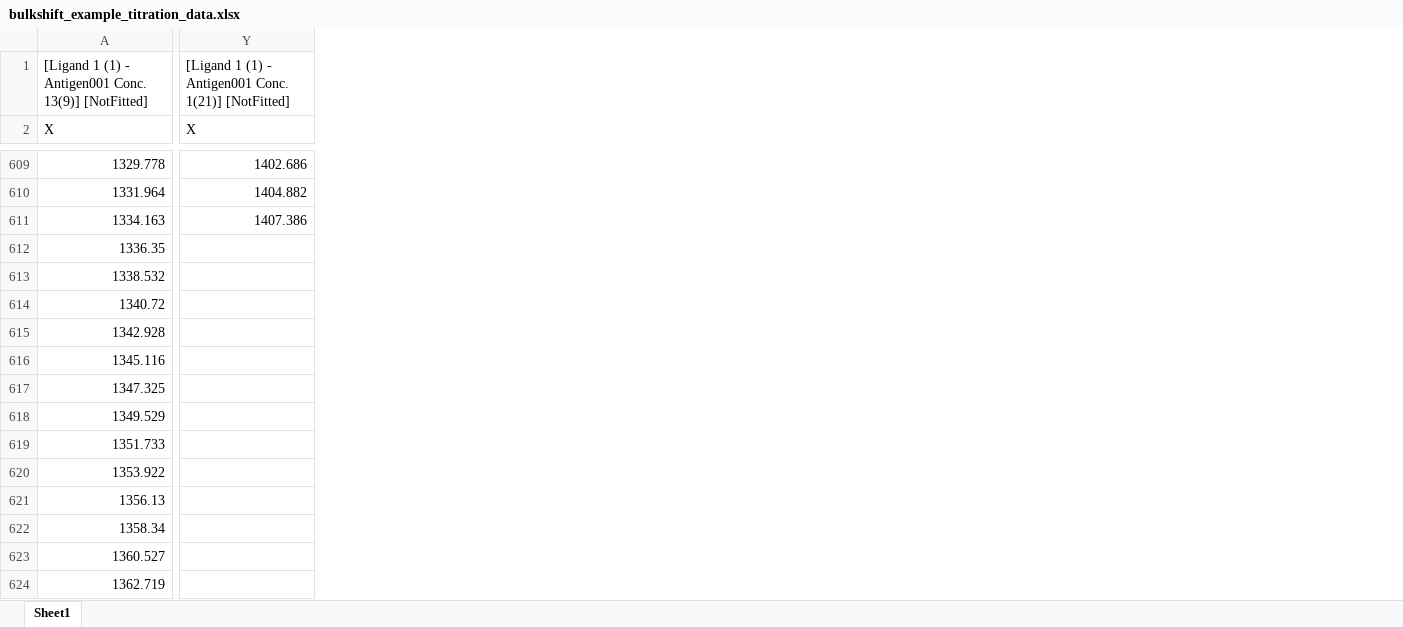
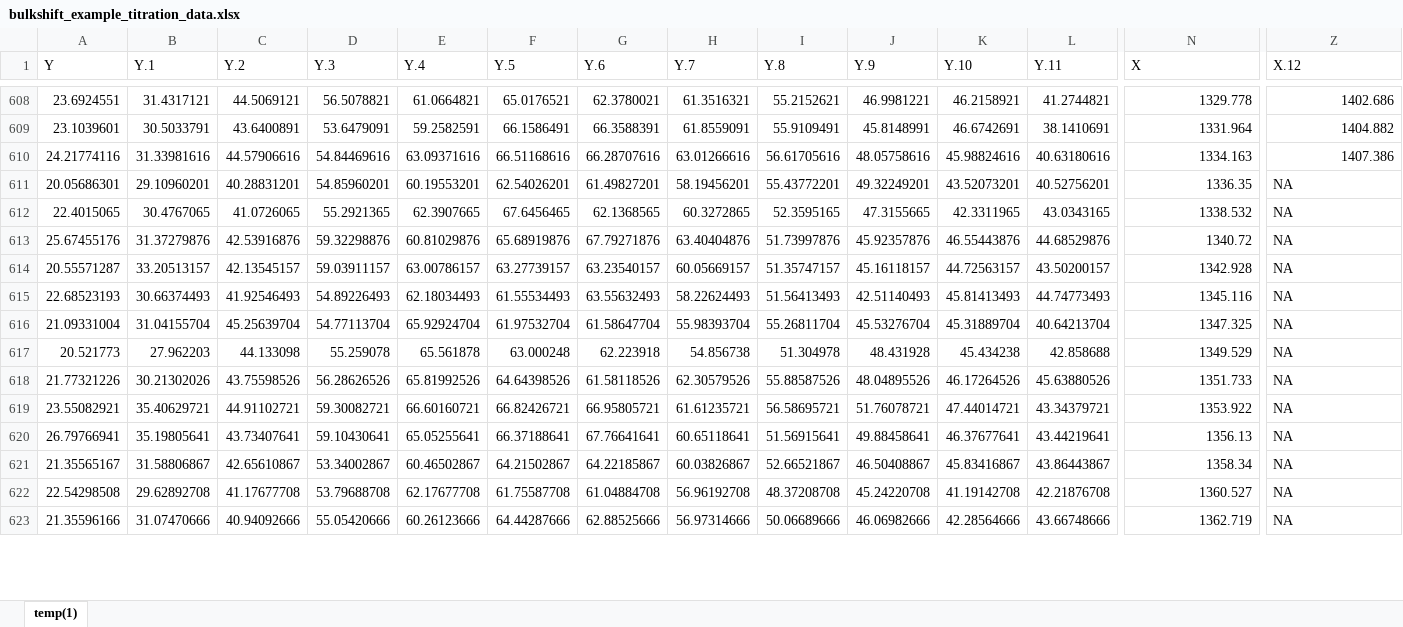
Before and after one commit to zachmccrth/htrSPRanalysis-refactor, an Excel workbook: inst/extdata/bulkshift_example_titration_data.xlsx, sheet temp(1), drawn as a sheet; only a part is shown, gaps mark what is left out; values as stored, in another font and other column widths than the file's, no borders; removed rows and columns are numbered as before the commit, all else as after; rows hold the shown columns only; the diff covers the shown part only; the diff names each change by its address in the sheet, - before the commit and + after, or states it on an @@ line.

```diff
--- a/inst/extdata/bulkshift_example_titration_data.xlsx (sheet temp(1))
+++ b/inst/extdata/bulkshift_example_titration_data.xlsx (sheet temp(1))
-sheet tab: Sheet1
+sheet tab: temp(1)
+column A (Y), rows 608-623: 23.6924551 | 23.1039601 | 24.21774116 | 20.05686301 | 22.4015065 | 25.67455176 | 20.55571287 | 22.68523193 | 21.09331004 | 20.521773 | 21.77321226 | 23.55082921 | 26.79766941 | 21.35565167 | 22.54298508 | 21.35596166
+column B (Y.1), rows 608-623: 31.4317121 | 30.5033791 | 31.33981616 | 29.10960201 | 30.4767065 | 31.37279876 | 33.20513157 | 30.66374493 | 31.04155704 | 27.962203 | 30.21302026 | 35.40629721 | 35.19805641 | 31.58806867 | 29.62892708 | 31.07470666
+column C (Y.2), rows 608-623: 44.5069121 | 43.6400891 | 44.57906616 | 40.28831201 | 41.0726065 | 42.53916876 | 42.13545157 | 41.92546493 | 45.25639704 | 44.133098 | 43.75598526 | 44.91102721 | 43.73407641 | 42.65610867 | 41.17677708 | 40.94092666
+column D (Y.3), rows 608-623: 56.5078821 | 53.6479091 | 54.84469616 | 54.85960201 | 55.2921365 | 59.32298876 | 59.03911157 | 54.89226493 | 54.77113704 | 55.259078 | 56.28626526 | 59.30082721 | 59.10430641 | 53.34002867 | 53.79688708 | 55.05420666
+column E (Y.4), rows 608-623: 61.0664821 | 59.2582591 | 63.09371616 | 60.19553201 | 62.3907665 | 60.81029876 | 63.00786157 | 62.18034493 | 65.92924704 | 65.561878 | 65.81992526 | 66.60160721 | 65.05255641 | 60.46502867 | 62.17677708 | 60.26123666
+column F (Y.5), rows 608-623: 65.0176521 | 66.1586491 | 66.51168616 | 62.54026201 | 67.6456465 | 65.68919876 | 63.27739157 | 61.55534493 | 61.97532704 | 63.000248 | 64.64398526 | 66.82426721 | 66.37188641 | 64.21502867 | 61.75587708 | 64.44287666
+column G (Y.6), rows 608-623: 62.3780021 | 66.3588391 | 66.28707616 | 61.49827201 | 62.1368565 | 67.79271876 | 63.23540157 | 63.55632493 | 61.58647704 | 62.223918 | 61.58118526 | 66.95805721 | 67.76641641 | 64.22185867 | 61.04884708 | 62.88525666
+column H (Y.7), rows 608-623: 61.3516321 | 61.8559091 | 63.01266616 | 58.19456201 | 60.3272865 | 63.40404876 | 60.05669157 | 58.22624493 | 55.98393704 | 54.856738 | 62.30579526 | 61.61235721 | 60.65118641 | 60.03826867 | 56.96192708 | 56.97314666
+column I (Y.8), rows 608-623: 55.2152621 | 55.9109491 | 56.61705616 | 55.43772201 | 52.3595165 | 51.73997876 | 51.35747157 | 51.56413493 | 55.26811704 | 51.304978 | 55.88587526 | 56.58695721 | 51.56915641 | 52.66521867 | 48.37208708 | 50.06689666
+column J (Y.9), rows 608-623: 46.9981221 | 45.8148991 | 48.05758616 | 49.32249201 | 47.3155665 | 45.92357876 | 45.16118157 | 42.51140493 | 45.53276704 | 48.431928 | 48.04895526 | 51.76078721 | 49.88458641 | 46.50408867 | 45.24220708 | 46.06982666
+column K (Y.10), rows 608-623: 46.2158921 | 46.6742691 | 45.98824616 | 43.52073201 | 42.3311965 | 46.55443876 | 44.72563157 | 45.81413493 | 45.31889704 | 45.434238 | 46.17264526 | 47.44014721 | 46.37677641 | 45.83416867 | 41.19142708 | 42.28564666
+column L (Y.11), rows 608-623: 41.2744821 | 38.1410691 | 40.63180616 | 40.52756201 | 43.0343165 | 44.68529876 | 43.50200157 | 44.74773493 | 40.64213704 | 42.858688 | 45.63880526 | 43.34379721 | 43.44219641 | 43.86443867 | 42.21876708 | 43.66748666
-row 1: [Ligand 1 (1) - Antigen001 Conc. 13(9)] [NotFitted] | [Ligand 1 (1) - Antigen001 Conc. 1(21)] [NotFitted]
-Z1: X
+Z1: X.12
-Z611:Z623 (X.12): (empty)
+Z611:Z623 (X.12): NA
```
Also changed, not shown: 3 added rows, 3 removed rows, 1 added column, 13 removed columns and 80 edited cells elsewhere in this sheet, 1 other file.
